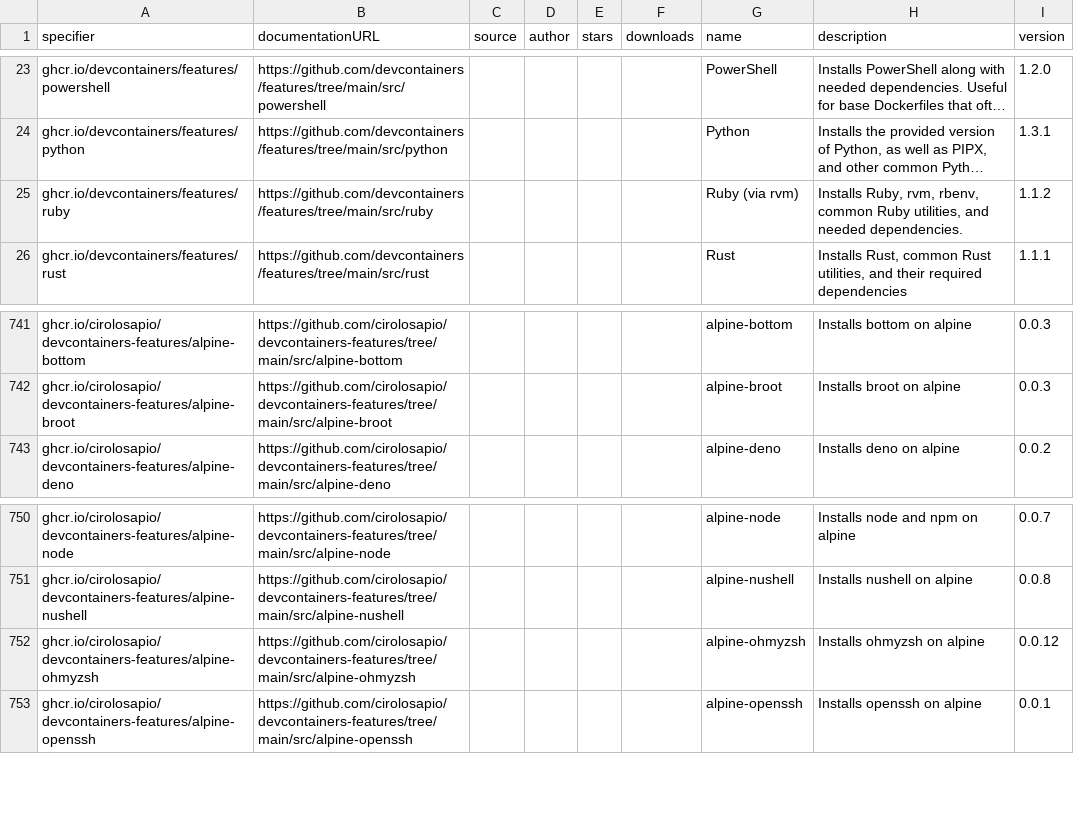
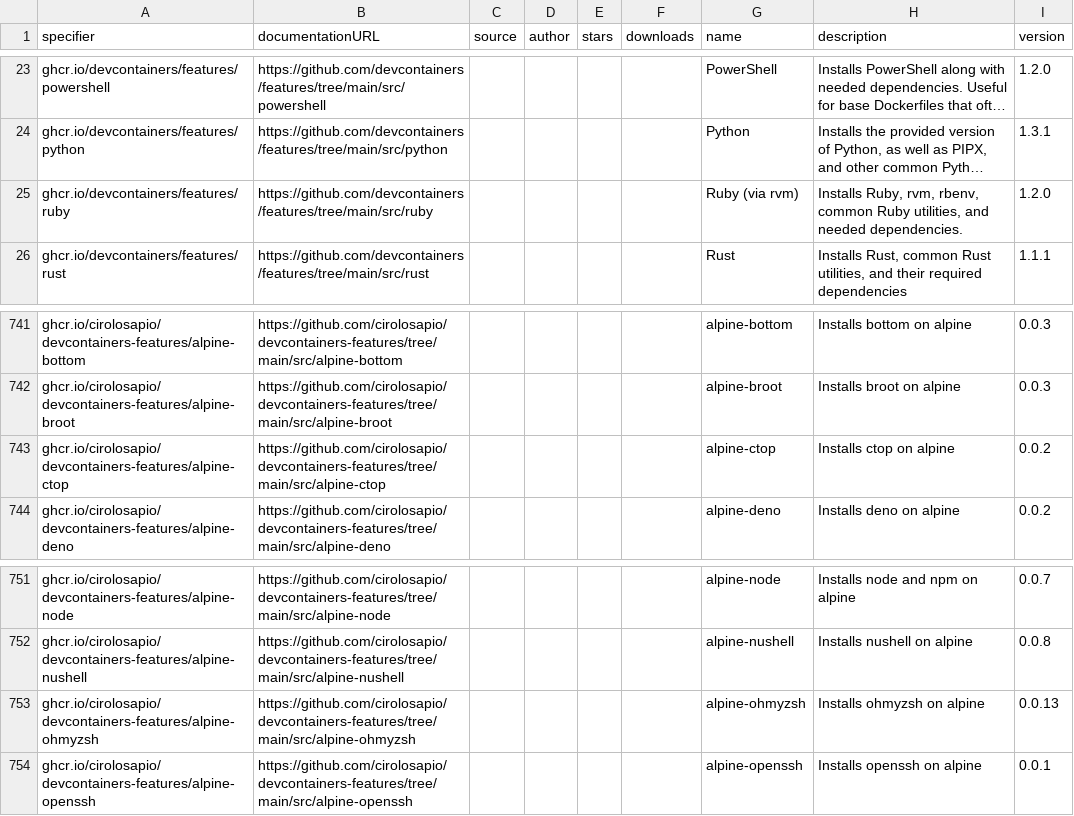
Before and after one commit to devcontainers2/marketplace, a CSV file: _data/features.csv, drawn as a sheet; only a part is shown, gaps mark what is left out; long unchanged cells end in …; addresses are those after the commit; the diff names each change by its address in the sheet, - before the commit and + after, or states it on an @@ line.

```diff
--- a/_data/features.csv
+++ b/_data/features.csv
-I25 (version): 1.1.2
+I25 (version): 1.2.0
+row 743: ghcr.io/cirolosapio/devcontainers-features/alpine-ctop | https://github.com/cirolosapio/devcontainers-features/tree/main/src/alpine-ctop |  |  |  |  | alpine-ctop | Installs ctop on alpine | 0.0.2
-I753 (version): 0.0.12
+I753 (version): 0.0.13
```
